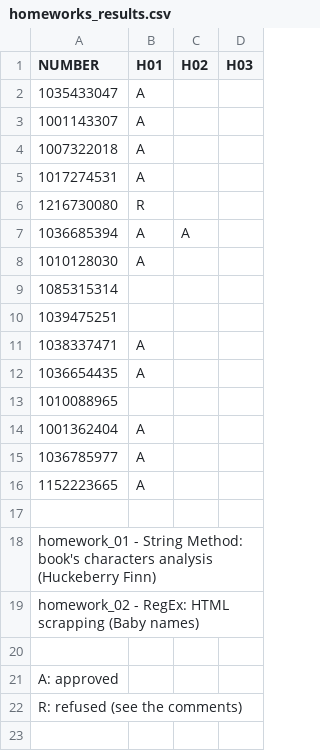
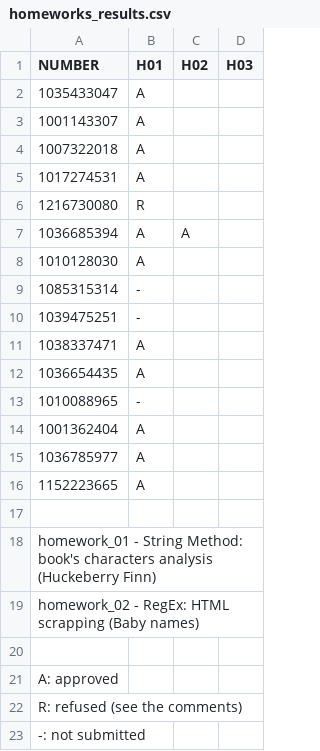
Before and after one commit to PacktPublishing/Learning-Data-Mining-with-Python, a CSV file: EXTRAS/homeworks_results/homeworks_results.csv, drawn as a sheet.

Commit message:
commit

```diff
--- a/EXTRAS/homeworks_results/homeworks_results.csv
+++ b/EXTRAS/homeworks_results/homeworks_results.csv
@@ -8,7 +8,7 @@ NUMBER     ,  H01,H02,H03,
 1010128030 ,   A,   ,   ,
-1085315314 ,    ,   ,   ,
-1039475251 ,    ,   ,   ,
+1085315314 ,   -,   ,   ,
+1039475251 ,   -,   ,   ,
 1038337471 ,   A,   ,   ,
 1036654435 ,   A,   ,   ,
-1010088965 ,    ,   ,   ,
+1010088965 ,   -,   ,   ,
 1001362404 ,   A,   ,   ,
@@ -22 +22,2 @@ A: approved
 R: refused (see the comments)
+-: not submitted
```
